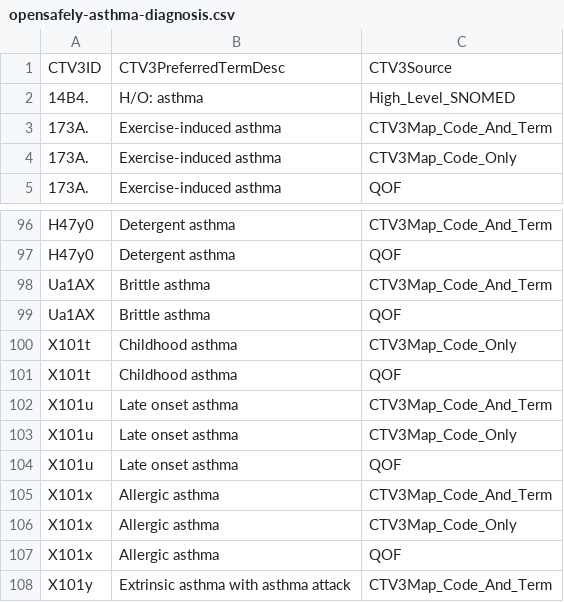
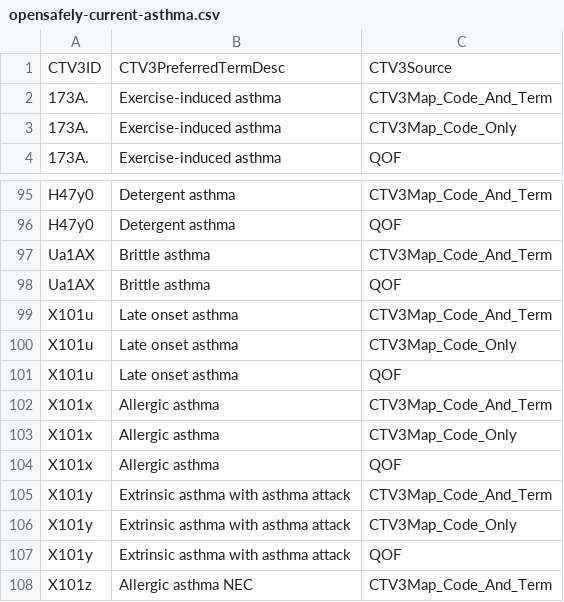
Before and after one commit to ebmdatalab/opencorona-ics-research, a CSV file: codelists/opensafely-current-asthma.csv (was codelists/opensafely-asthma-diagnosis.csv), drawn as a sheet; only a part is shown, gaps mark what is left out; the shorter side is filled out with more unchanged rows; the diff names each change by its address in the sheet, - before the commit and + after, or states it on an @@ line.

Commit message:
add in current copd and asthma, make 2 definition, uncomment copd exacerbation

```diff
--- a/codelists/opensafely-asthma-diagnosis.csv
+++ b/codelists/opensafely-current-asthma.csv
-row 2: 14B4. | H/O: asthma | High_Level_SNOMED
-row 100: X101t | Childhood asthma | CTV3Map_Code_Only
-row 101: X101t | Childhood asthma | QOF
```
Also changed, not shown: 4 other files.
